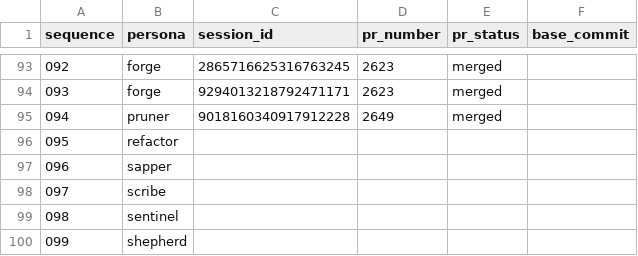
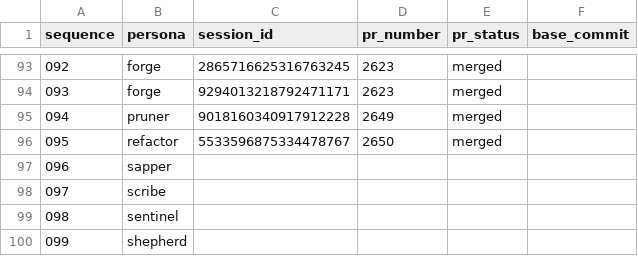
Before and after one commit to franklinbaldo/egregora, a CSV file: .team/schedule.csv, drawn as a sheet; only a part is shown, gaps mark what is left out.

```diff
--- a/.team/schedule.csv
+++ b/.team/schedule.csv
@@ -95,3 +95,3 @@ sequence,persona,session_id,pr_number,pr_status,base_commit
 094,pruner,9018160340917912228,2649,merged,
-095,refactor,,,,
+095,refactor,5533596875334478767,2650,merged,
 096,sapper,,,,
```
